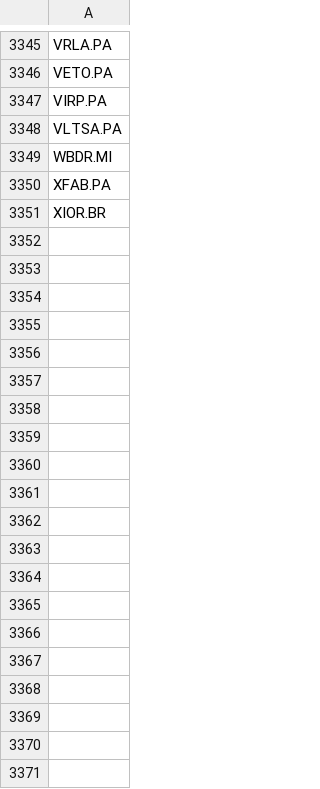
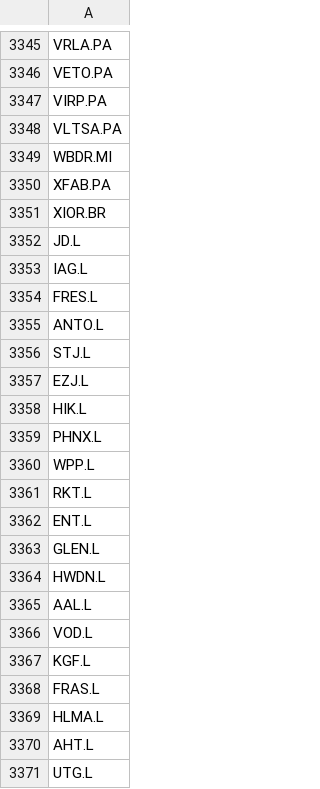
Before and after one commit to FinestMaximus/mrkt_screener, a CSV file: tickers.csv, drawn as a sheet; only a part is shown, gaps mark what is left out; the diff covers the shown part only; the diff names each change by its address in the sheet, - before the commit and + after, or states it on an @@ line.

Commit message:
+ftse100 stocks

```diff
--- a/tickers.csv
+++ b/tickers.csv
+row 3352: JD.L
+row 3353: IAG.L
+row 3354: FRES.L
+row 3355: ANTO.L
+row 3356: STJ.L
+row 3357: EZJ.L
+row 3358: HIK.L
+row 3359: PHNX.L
+row 3360: WPP.L
+row 3361: RKT.L
+row 3362: ENT.L
+row 3363: GLEN.L
+row 3364: HWDN.L
+row 3365: AAL.L
+row 3366: VOD.L
+row 3367: KGF.L
+row 3368: FRAS.L
+row 3369: HLMA.L
+row 3370: AHT.L
+row 3371: UTG.L
```
Also changed, not shown: 80 added rows elsewhere in this file.
